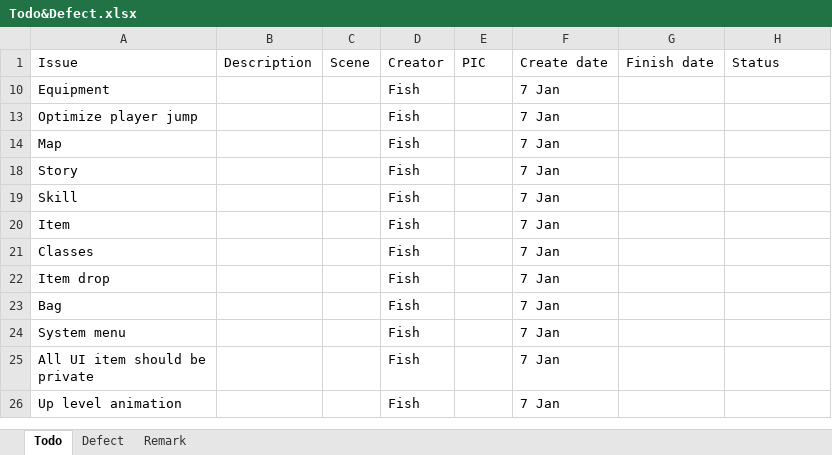
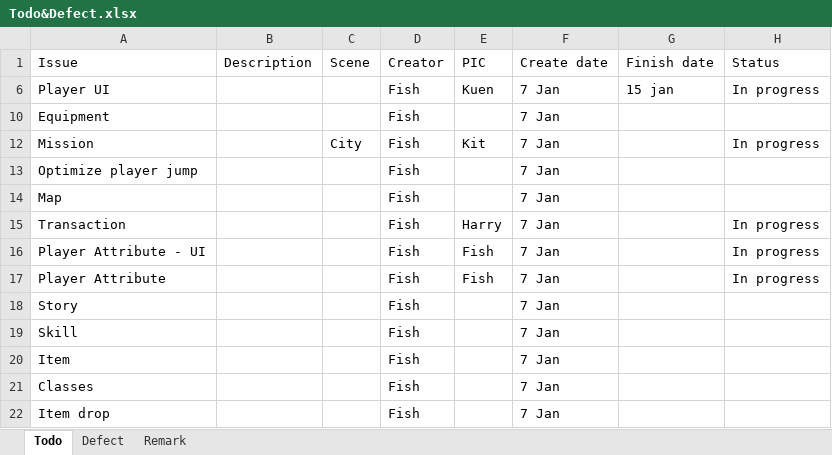
Before and after one commit to TeamNull/FYP, an Excel workbook: Todo&Defect.xlsx, sheet Todo, drawn as a sheet; only a part is shown; the shorter side is filled out with more unchanged rows; values as stored, in another font and other column widths than the file's, no borders; table styles not drawn; the diff covers the shown part only; the diff names each change by its address in the sheet, - before the commit and + after, or states it on an @@ line.

```diff
--- a/Todo&Defect.xlsx (sheet Todo)
+++ b/Todo&Defect.xlsx (sheet Todo)
@@ row 6 unhidden: Player UI |  |  | Fish | Kuen | 7 Jan | 15 jan | In progress @@
@@ row 12 unhidden: Mission |  | City | Fish | Kit | 7 Jan |  | In progress @@
@@ row 15 unhidden: Transaction |  |  | Fish | Harry | 7 Jan |  | In progress @@
@@ row 16 unhidden: Player Attribute - UI |  |  | Fish | Fish | 7 Jan |  | In progress @@
@@ row 17 unhidden: Player Attribute |  |  | Fish | Fish | 7 Jan |  | In progress @@
```
Also changed, not shown: 12 added rows, 1 removed row and 1 moved row elsewhere in this sheet, hidden cells.
